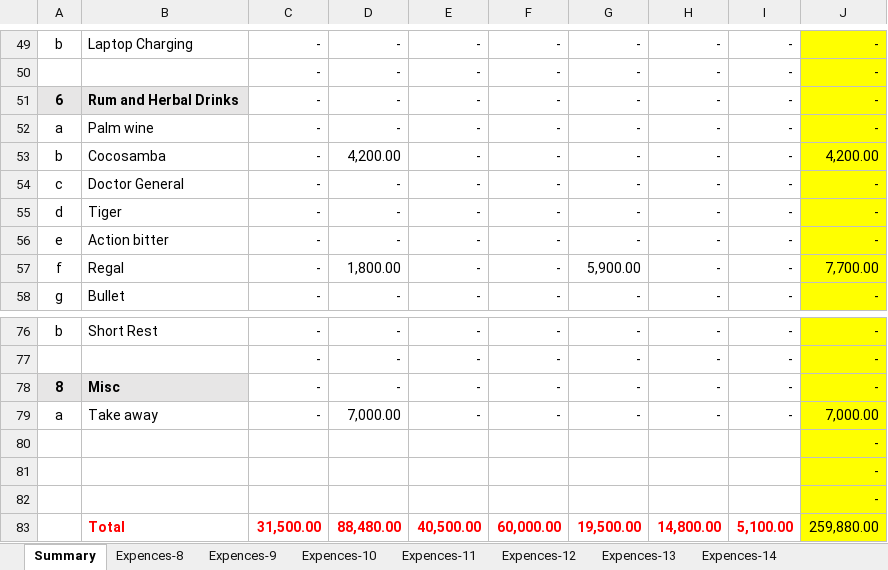
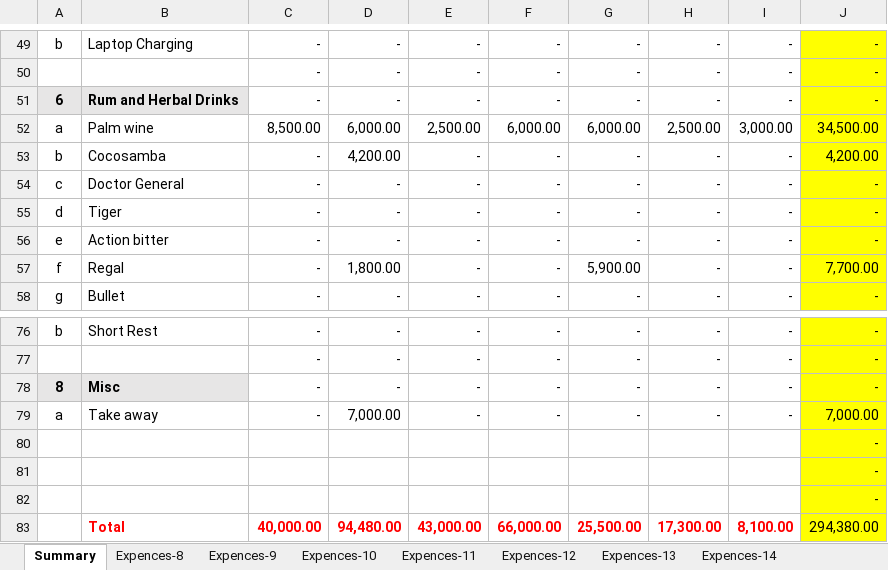
Before and after one commit to Benedict-arowo/InventoryManager, an Excel workbook: csv_files/Purchases/03-2024/Week-2 March Expences.xlsm, sheet Summary, drawn as a sheet; only a part is shown, gaps mark what is left out; values as stored, in another font and other column widths than the file's, no borders; the diff names each change by its address in the sheet, - before the commit and + after, or states it on an @@ line.

```diff
--- a/csv_files/Purchases/03-2024/Week-2 March Expences.xlsm (sheet Summary)
+++ b/csv_files/Purchases/03-2024/Week-2 March Expences.xlsm (sheet Summary)
-C52: -
+C52: 8,500.00
-D52: -
+D52: 6,000.00
-E52: -
+E52: 2,500.00
-F52: -
+F52: 6,000.00
-G52: -
+G52: 6,000.00
-H52: -
+H52: 2,500.00
-I52: -
+I52: 3,000.00
-J52: -
+J52: 34,500.00
-C83: 31,500.00
+C83: 40,000.00
-D83: 88,480.00
+D83: 94,480.00
-E83: 40,500.00
+E83: 43,000.00
-F83: 60,000.00
+F83: 66,000.00
-G83: 19,500.00
+G83: 25,500.00
-H83: 14,800.00
+H83: 17,300.00
-I83: 5,100.00
+I83: 8,100.00
-J83: 259,880.00
+J83: 294,380.00
```
Also changed, not shown: sheet Expences-10, sheet Expences-13, sheet Expences-8, sheet Expences-11, sheet Expences-12, sheet Expences-14, 1 more sheet, csv_files/Purchases/03-2024/Week-1 March Expences.xlsm, csv_files/Purchases/03-2024/Week-3 March Expences.xlsm, 13 other files.
